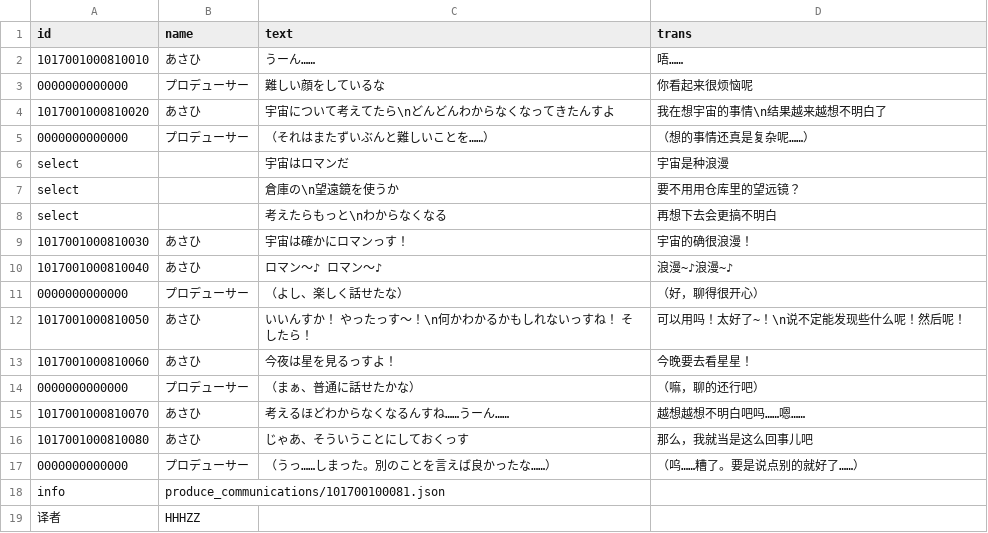
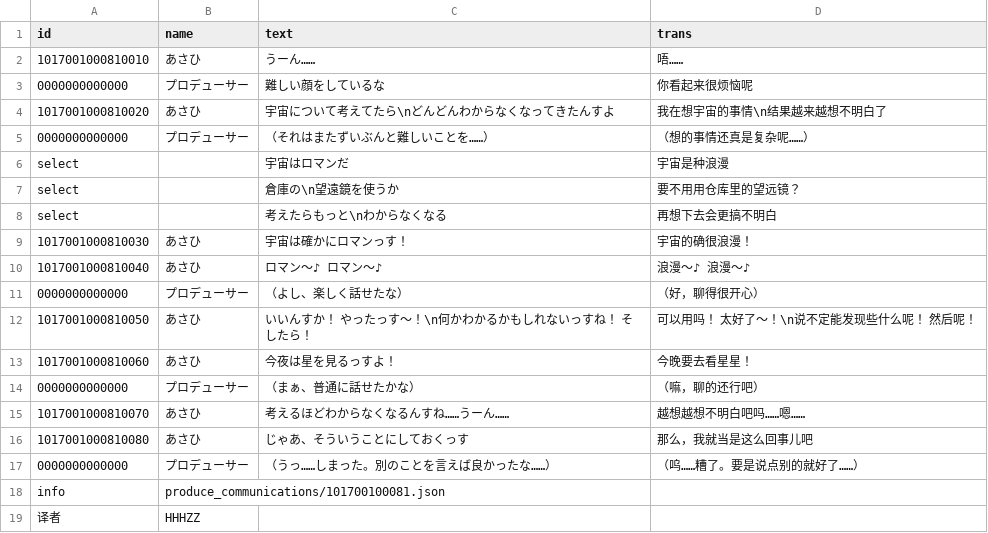
Before and after one commit to lzgzhyf/ShinyColors, a CSV file: data/story/芹沢あさひ/morning8.csv (was data/story/芹沢あさひ/morning08.csv), drawn as a sheet.

```diff
--- a/data/story/芹沢あさひ/morning08.csv
+++ b/data/story/芹沢あさひ/morning8.csv
@@ -9,5 +9,5 @@ select,,考えたらもっと\nわからなくなる,再想下去会更搞不明
 1017001000810030,あさひ,宇宙は確かにロマンっす！,宇宙的确很浪漫！
-1017001000810040,あさひ,ロマン～♪　ロマン～♪,浪漫~♪浪漫~♪
+1017001000810040,あさひ,ロマン～♪　ロマン～♪,浪漫～♪　浪漫～♪
 0000000000000,プロデューサー,（よし、楽しく話せたな）,（好，聊得很开心）
-1017001000810050,あさひ,いいんすか！　やったっす～！\n何かわかるかもしれないっすね！　そしたら！,可以用吗！太好了~！\n说不定能发现些什么呢！然后呢！
+1017001000810050,あさひ,いいんすか！　やったっす～！\n何かわかるかもしれないっすね！　そしたら！,可以用吗！　太好了～！\n说不定能发现些什么呢！　然后呢！
 1017001000810060,あさひ,今夜は星を見るっすよ！,今晚要去看星星！
```
Also changed, not shown: data/story/芹沢あさひ/morning4.csv, data/story/芹沢あさひ/morning6.csv, 33 other files.
